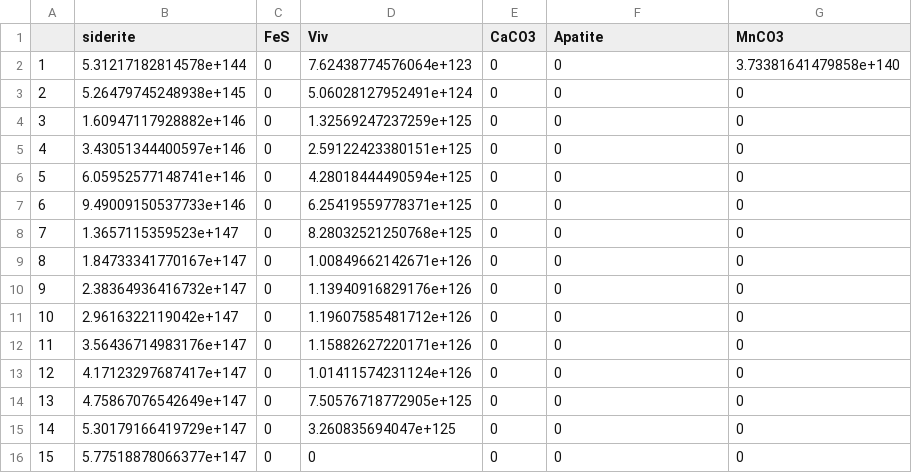
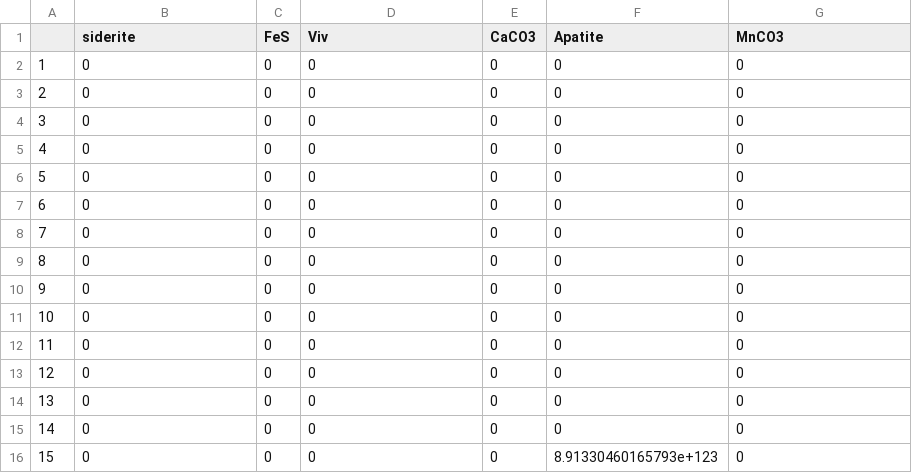
Before and after one commit to RoKo-reuther/temp_drop, a CSV file: std1_omega.csv, drawn as a sheet; only a part is shown; the diff covers the shown part only.

```diff
--- a/std1_omega.csv
+++ b/std1_omega.csv
@@ -1,16 +1,16 @@
 "","siderite","FeS","Viv","CaCO3","Apatite","MnCO3"
-"1",5.31217182814578e+144,0,7.62438774576064e+123,0,0,3.73381641479858e+140
-"2",5.26479745248938e+145,0,5.06028127952491e+124,0,0,0
-"3",1.60947117928882e+146,0,1.32569247237259e+125,0,0,0
-"4",3.43051344400597e+146,0,2.59122423380151e+125,0,0,0
-"5",6.05952577148741e+146,0,4.28018444490594e+125,0,0,0
-"6",9.49009150537733e+146,0,6.25419559778371e+125,0,0,0
-"7",1.3657115359523e+147,0,8.28032521250768e+125,0,0,0
-"8",1.84733341770167e+147,0,1.00849662142671e+126,0,0,0
-"9",2.38364936416732e+147,0,1.13940916829176e+126,0,0,0
-"10",2.9616322119042e+147,0,1.19607585481712e+126,0,0,0
-"11",3.56436714983176e+147,0,1.15882627220171e+126,0,0,0
-"12",4.17123297687417e+147,0,1.01411574231124e+126,0,0,0
-"13",4.75867076542649e+147,0,7.50576718772905e+125,0,0,0
-"14",5.30179166419729e+147,0,3.260835694047e+125,0,0,0
-"15",5.77518878066377e+147,0,0,0,0,0
+"1",0,0,0,0,0,0
+"2",0,0,0,0,0,0
+"3",0,0,0,0,0,0
+"4",0,0,0,0,0,0
+"5",0,0,0,0,0,0
+"6",0,0,0,0,0,0
+"7",0,0,0,0,0,0
+"8",0,0,0,0,0,0
+"9",0,0,0,0,0,0
+"10",0,0,0,0,0,0
+"11",0,0,0,0,0,0
+"12",0,0,0,0,0,0
+"13",0,0,0,0,0,0
+"14",0,0,0,0,0,0
+"15",0,0,0,0,8.91330460165793e+123,0
```
Also changed, not shown: 22 edited cells elsewhere in this file, std1_speciation.csv, std1_species.csv, 3 other files.
